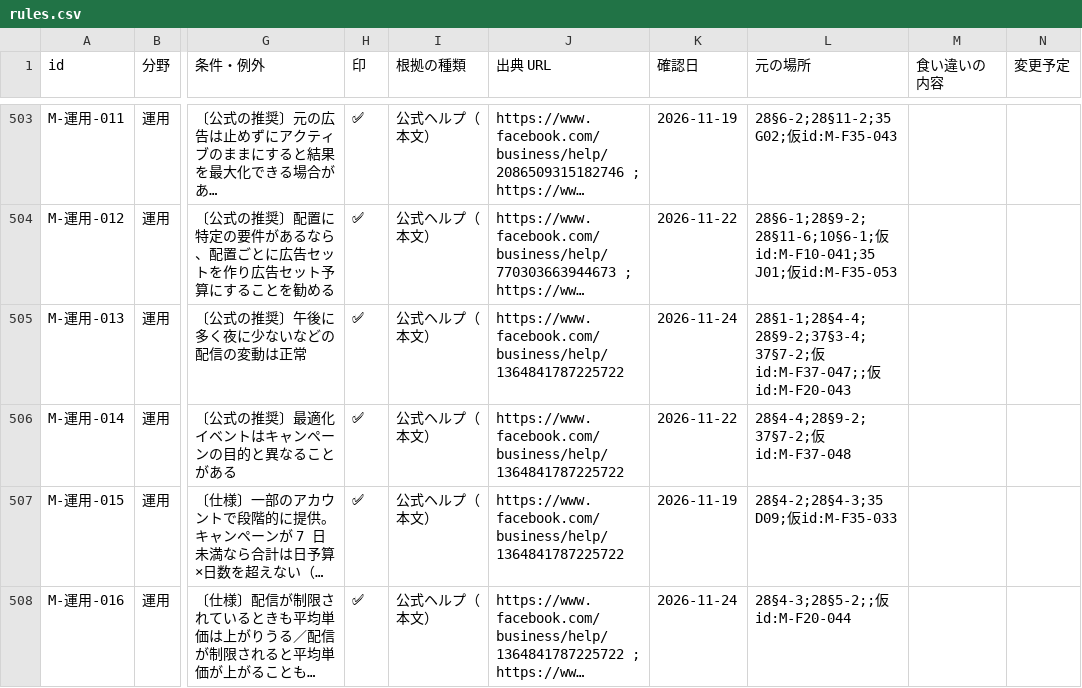
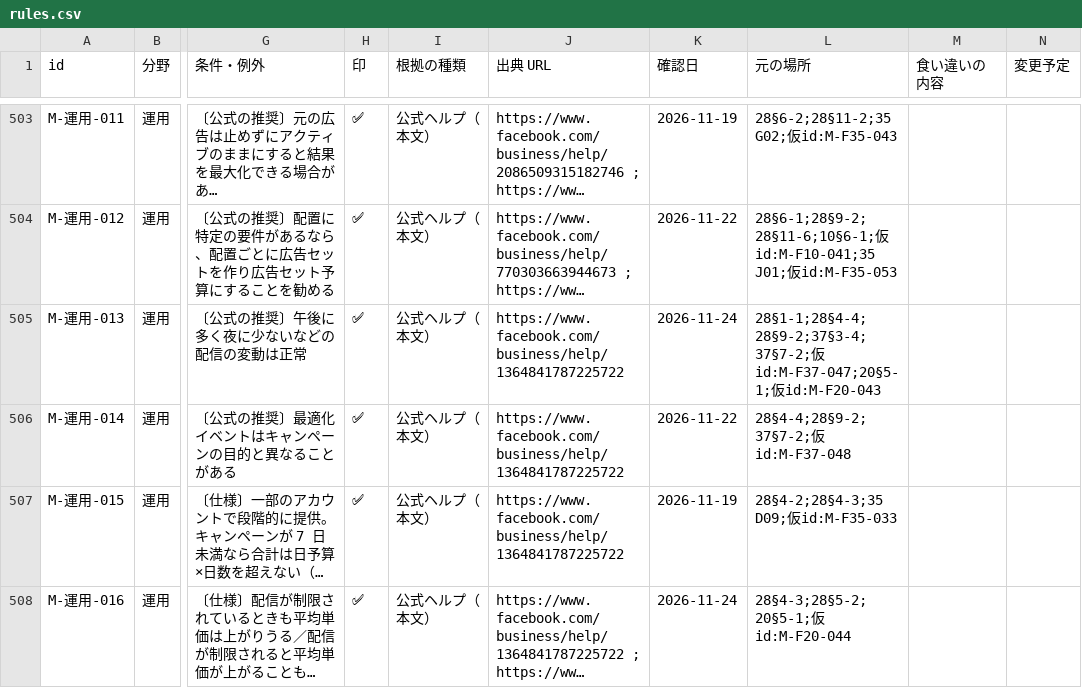
Before and after one commit to nanako-dev/ochinana-ads-mcp, a CSV file: kb/Meta広告の基礎/rules.csv, drawn as a sheet; only a part is shown, gaps mark what is left out; long unchanged cells end in …; the diff covers the shown part only; the diff names each change by its address in the sheet, - before the commit and + after, or states it on an @@ line.

```diff
--- a/kb/Meta広告の基礎/rules.csv
+++ b/kb/Meta広告の基礎/rules.csv
-L505 (元の場所): 28§1-1;28§4-4;28§9-2;37§3-4;37§7-2;仮id:M-F37-047;;仮id:M-F20-043
+L505 (元の場所): 28§1-1;28§4-4;28§9-2;37§3-4;37§7-2;仮id:M-F37-047;20§5-1;仮id:M-F20-043
-L508 (元の場所): 28§4-3;28§5-2;;仮id:M-F20-044
+L508 (元の場所): 28§4-3;28§5-2;20§5-1;仮id:M-F20-044
```
Also changed, not shown: 110 edited cells elsewhere in this file, kb/Google広告の基礎/rules.csv, 14 other files.
